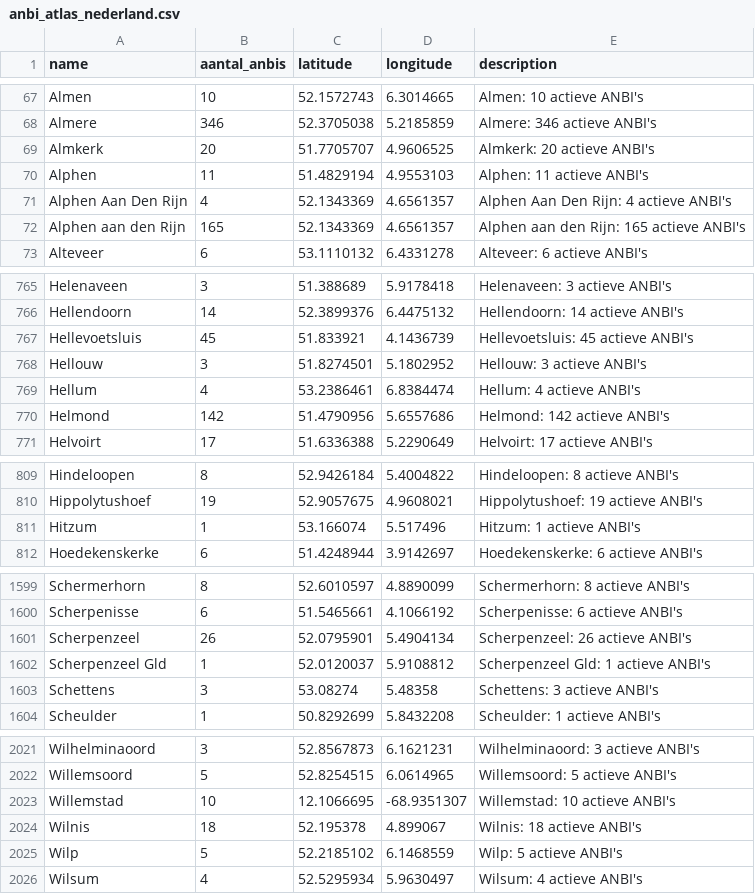
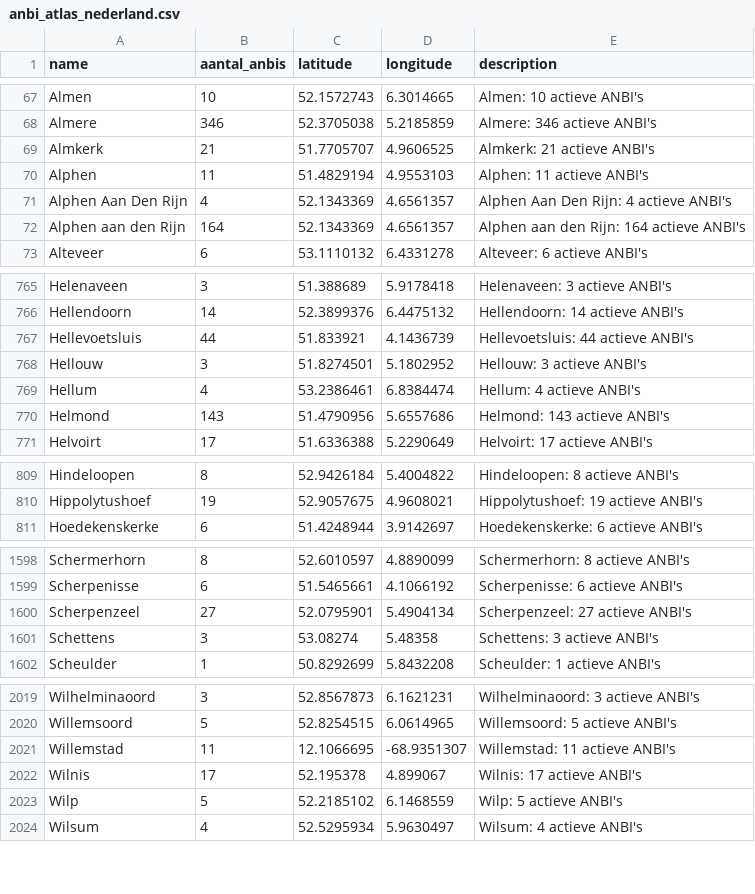
Before and after one commit to jordanvanbergen/anbi-atlas, a CSV file: anbi_atlas_nederland.csv, drawn as a sheet; only a part is shown, gaps mark what is left out; the diff covers the shown part only.

Commit message:
Weekly update 2026-10-21

```diff
--- a/anbi_atlas_nederland.csv
+++ b/anbi_atlas_nederland.csv
@@ -68,6 +68,6 @@ Almen,10,52.1572743,6.3014665,Almen: 10 actieve ANBI's
 Almere,346,52.3705038,5.2185859,Almere: 346 actieve ANBI's
-Almkerk,20,51.7705707,4.9606525,Almkerk: 20 actieve ANBI's
+Almkerk,21,51.7705707,4.9606525,Almkerk: 21 actieve ANBI's
 Alphen,11,51.4829194,4.9553103,Alphen: 11 actieve ANBI's
 Alphen Aan Den Rijn,4,52.1343369,4.6561357,Alphen Aan Den Rijn: 4 actieve ANBI's
-Alphen aan den Rijn,165,52.1343369,4.6561357,Alphen aan den Rijn: 165 actieve ANBI's
+Alphen aan den Rijn,164,52.1343369,4.6561357,Alphen aan den Rijn: 164 actieve ANBI's
 Alteveer,6,53.1110132,6.4331278,Alteveer: 6 actieve ANBI's
@@ -766,6 +766,6 @@ Helenaveen,3,51.388689,5.9178418,Helenaveen: 3 actieve ANBI's
 Hellendoorn,14,52.3899376,6.4475132,Hellendoorn: 14 actieve ANBI's
-Hellevoetsluis,45,51.833921,4.1436739,Hellevoetsluis: 45 actieve ANBI's
+Hellevoetsluis,44,51.833921,4.1436739,Hellevoetsluis: 44 actieve ANBI's
 Hellouw,3,51.8274501,5.1802952,Hellouw: 3 actieve ANBI's
 Hellum,4,53.2386461,6.8384474,Hellum: 4 actieve ANBI's
-Helmond,142,51.4790956,5.6557686,Helmond: 142 actieve ANBI's
+Helmond,143,51.4790956,5.6557686,Helmond: 143 actieve ANBI's
 Helvoirt,17,51.6336388,5.2290649,Helvoirt: 17 actieve ANBI's
@@ -810,3 +810,2 @@ Hindeloopen,8,52.9426184,5.4004822,Hindeloopen: 8 actieve ANBI's
 Hippolytushoef,19,52.9057675,4.9608021,Hippolytushoef: 19 actieve ANBI's
-Hitzum,1,53.166074,5.517496,Hitzum: 1 actieve ANBI's
 Hoedekenskerke,6,51.4248944,3.9142697,Hoedekenskerke: 6 actieve ANBI's
@@ -1600,4 +1599,3 @@ Schermerhorn,8,52.6010597,4.8890099,Schermerhorn: 8 actieve ANBI's
 Scherpenisse,6,51.5465661,4.1066192,Scherpenisse: 6 actieve ANBI's
-Scherpenzeel,26,52.0795901,5.4904134,Scherpenzeel: 26 actieve ANBI's
-Scherpenzeel Gld,1,52.0120037,5.9108812,Scherpenzeel Gld: 1 actieve ANBI's
+Scherpenzeel,27,52.0795901,5.4904134,Scherpenzeel: 27 actieve ANBI's
 Schettens,3,53.08274,5.48358,Schettens: 3 actieve ANBI's
@@ -2022,4 +2020,4 @@ Wilhelminaoord,3,52.8567873,6.1621231,Wilhelminaoord: 3 actieve ANBI's
 Willemsoord,5,52.8254515,6.0614965,Willemsoord: 5 actieve ANBI's
-Willemstad,10,12.1066695,-68.9351307,Willemstad: 10 actieve ANBI's
-Wilnis,18,52.195378,4.899067,Wilnis: 18 actieve ANBI's
+Willemstad,11,12.1066695,-68.9351307,Willemstad: 11 actieve ANBI's
+Wilnis,17,52.195378,4.899067,Wilnis: 17 actieve ANBI's
 Wilp,5,52.2185102,6.1468559,Wilp: 5 actieve ANBI's
```
Also changed, not shown: 84 edited cells elsewhere in this file.
